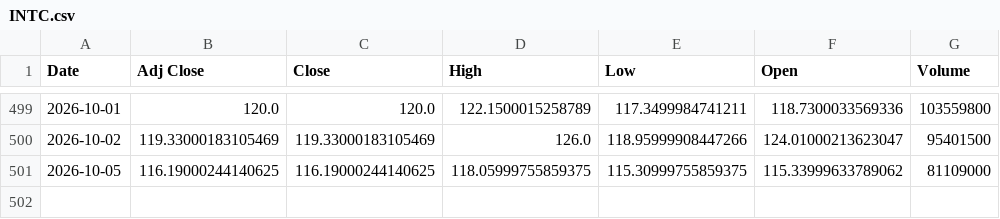
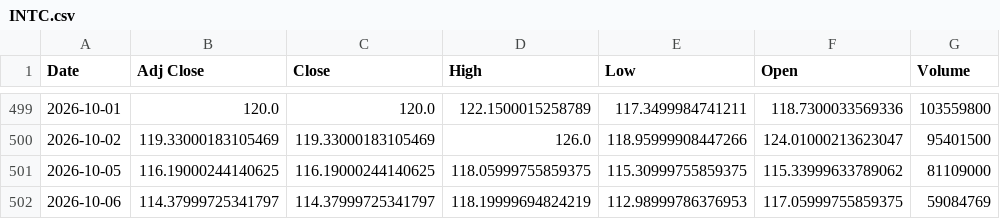
Before and after one commit to Russell3482/Momentum-Trading-Board, a CSV file: data/prices/INTC.csv, drawn as a sheet; only a part is shown, gaps mark what is left out.

```diff
--- a/data/prices/INTC.csv
+++ b/data/prices/INTC.csv
@@ -501 +501,2 @@ Date,Adj Close,Close,High,Low,Open,Volume
 2026-10-05,116.19000244140625,116.19000244140625,118.05999755859375,115.30999755859375,115.33999633789062,81109000
+2026-10-06,114.37999725341797,114.37999725341797,118.19999694824219,112.98999786376953,117.05999755859375,59084769
```
Also changed, not shown: data/prices/AVGO.csv, data/prices/LITE.csv, 18 other files.
